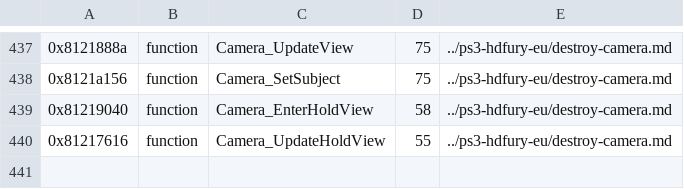
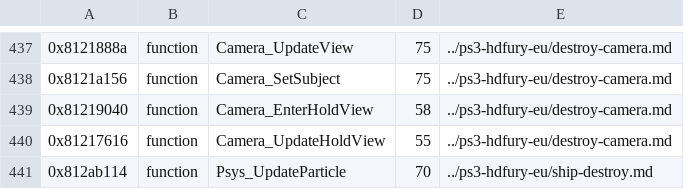
Before and after one commit to topaxi/OpenAntiGrav, a TSV file: docs/ghidra/functions/vita-2048-eu-v104/names.tsv, drawn as a sheet; only a part is shown, gaps mark what is left out; the diff names each change by its address in the sheet, - before the commit and + after, or states it on an @@ line.

```diff
--- a/docs/ghidra/functions/vita-2048-eu-v104/names.tsv
+++ b/docs/ghidra/functions/vita-2048-eu-v104/names.tsv
+row 441: 0x812ab114 | function | Psys_UpdateParticle | 70 | ../ps3-hdfury-eu/ship-destroy.md
```
Also changed, not shown: docs/ghidra/functions/ps3-hdfury-eu/names.tsv, 3 other files.
